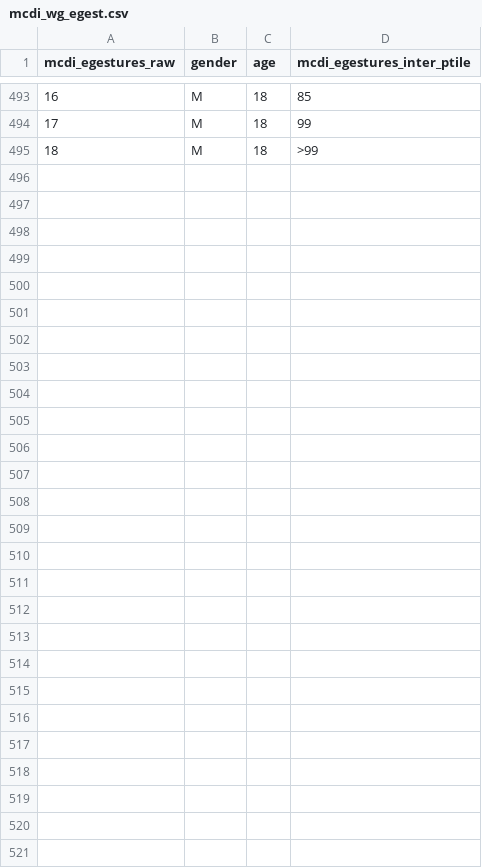
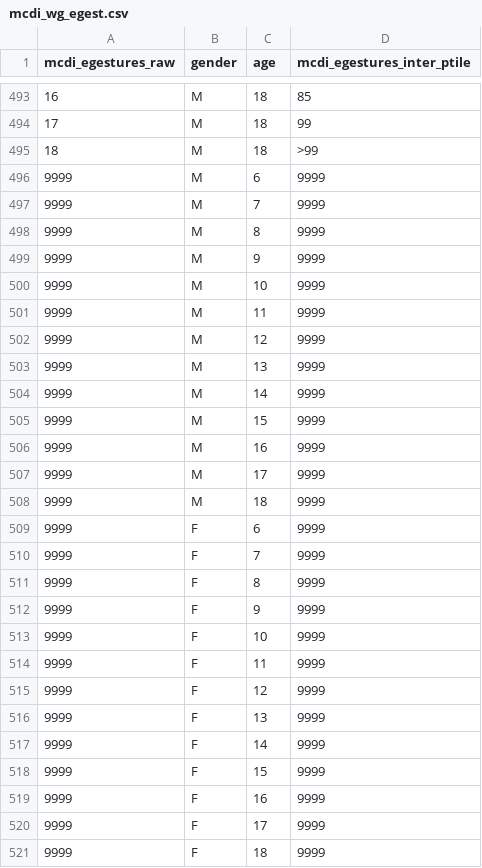
Before and after one commit to feldmaji/SPIS, a CSV file: mcdi_wg_egest.csv, drawn as a sheet; only a part is shown, gaps mark what is left out.

```diff
--- a/mcdi_wg_egest.csv
+++ b/mcdi_wg_egest.csv
@@ -495 +495,27 @@
 18,M,18,>99
+9999,M,6,9999
+9999,M,7,9999
+9999,M,8,9999
+9999,M,9,9999
+9999,M,10,9999
+9999,M,11,9999
+9999,M,12,9999
+9999,M,13,9999
+9999,M,14,9999
+9999,M,15,9999
+9999,M,16,9999
+9999,M,17,9999
+9999,M,18,9999
+9999,F,6,9999
+9999,F,7,9999
+9999,F,8,9999
+9999,F,9,9999
+9999,F,10,9999
+9999,F,11,9999
+9999,F,12,9999
+9999,F,13,9999
+9999,F,14,9999
+9999,F,15,9999
+9999,F,16,9999
+9999,F,17,9999
+9999,F,18,9999
```
Also changed, not shown: mcdi_wg_lgest.csv, mcdi_ws_comp_y.csv, 11 other files.
